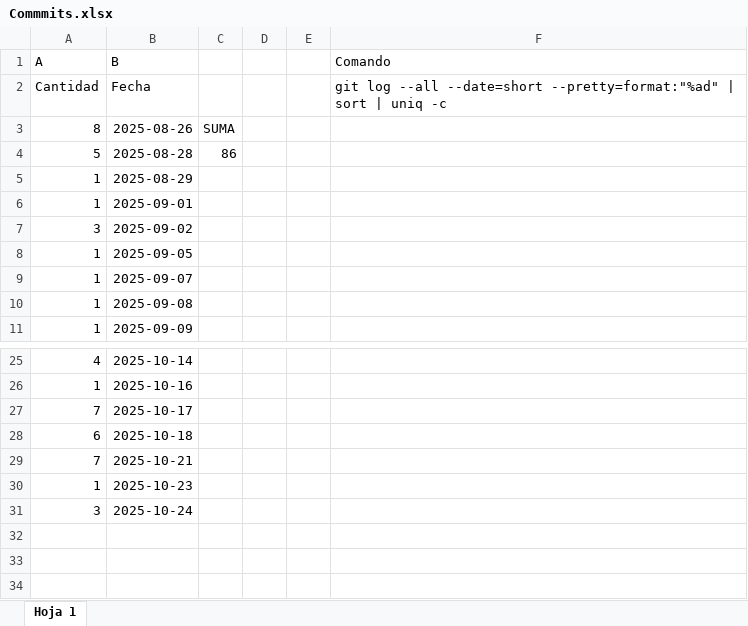
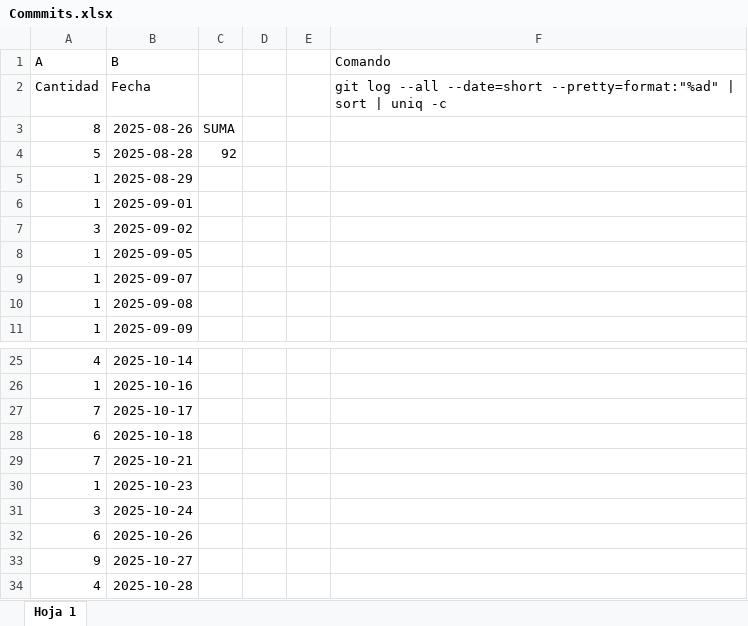
Before and after one commit to uarg-unpa/Kairos, an Excel workbook: Commmits.xlsx, sheet Hoja 1, drawn as a sheet; only a part is shown, gaps mark what is left out; values as stored, in another font and other column widths than the file's, no borders; charts and pictures not drawn; the diff names each change by its address in the sheet, - before the commit and + after, or states it on an @@ line.

```diff
--- a/Commmits.xlsx (sheet Hoja 1)
+++ b/Commmits.xlsx (sheet Hoja 1)
-C4: 86
+C4: 92
+row 32: 6 | 2025-10-26
+row 33: 9 | 2025-10-27
+row 34: 4 | 2025-10-28
```
Also changed, not shown: charts or pictures, Etapa Construcción - Iteración 1/Riesgos Fase Construcción, Iteración 1 - Anexo I - Kairos - NexTech.xlsx, Registro de Métricas - Kairos - NexTech.xlsx, 42 other files.
